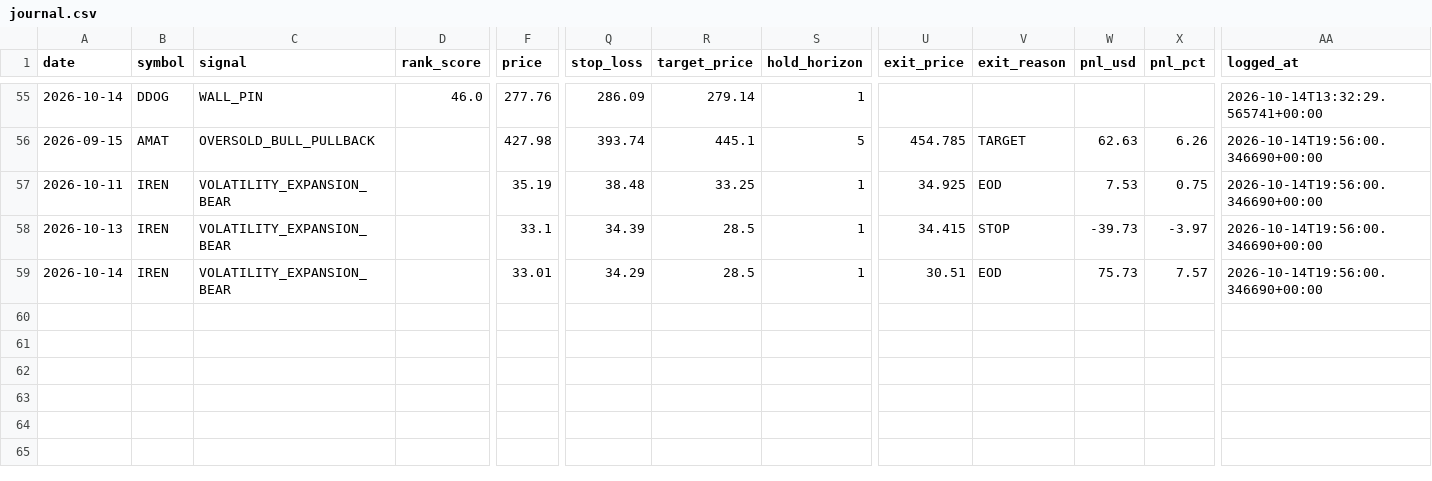
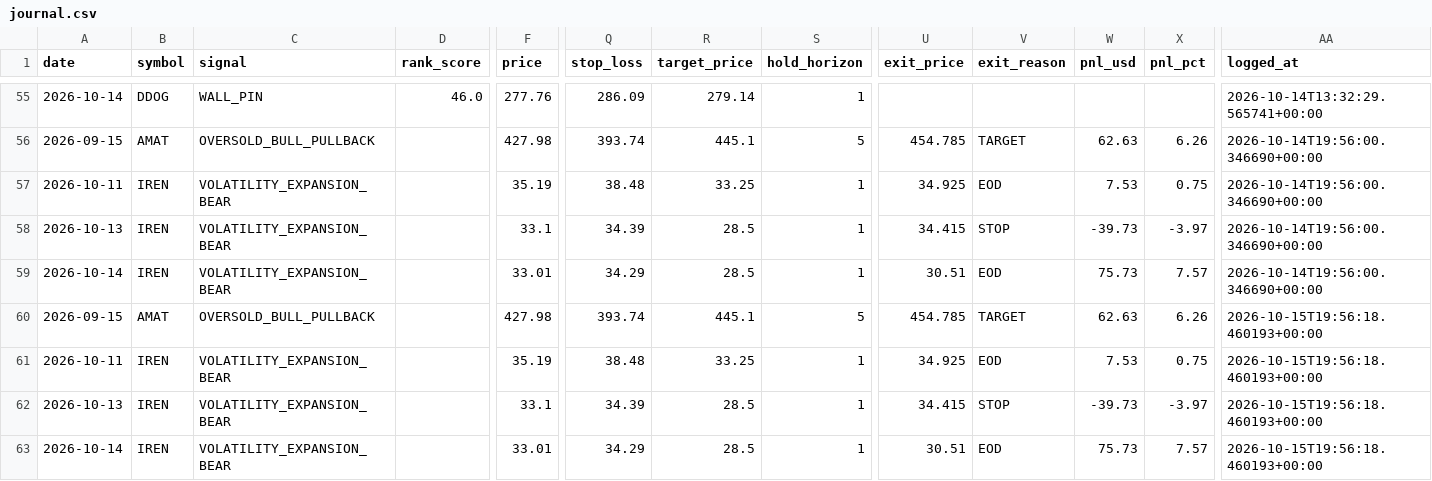
Before and after one commit to ujjwalmallem/SmartTrade, a CSV file: results/gex/journal.csv, drawn as a sheet; only a part is shown, gaps mark what is left out; rows hold the shown columns only; the diff names each change by its address in the sheet, - before the commit and + after, or states it on an @@ line.

Commit message:
gex results: outcomes 2026-10-15T1956Z

```diff
--- a/results/gex/journal.csv
+++ b/results/gex/journal.csv
+row 60: 2026-09-15 | AMAT | OVERSOLD_BULL_PULLBACK |  | 427.98 | 393.74 | 445.1 | 5 | 454.785 | TARGET | 62.63 | 6.26 | 2026-10-15T19:56:18.460193+00:00
+row 61: 2026-10-11 | IREN | VOLATILITY_EXPANSION_BEAR |  | 35.19 | 38.48 | 33.25 | 1 | 34.925 | EOD | 7.53 | 0.75 | 2026-10-15T19:56:18.460193+00:00
+row 62: 2026-10-13 | IREN | VOLATILITY_EXPANSION_BEAR |  | 33.1 | 34.39 | 28.5 | 1 | 34.415 | STOP | -39.73 | -3.97 | 2026-10-15T19:56:18.460193+00:00
+row 63: 2026-10-14 | IREN | VOLATILITY_EXPANSION_BEAR |  | 33.01 | 34.29 | 28.5 | 1 | 30.51 | EOD | 75.73 | 7.57 | 2026-10-15T19:56:18.460193+00:00
```
